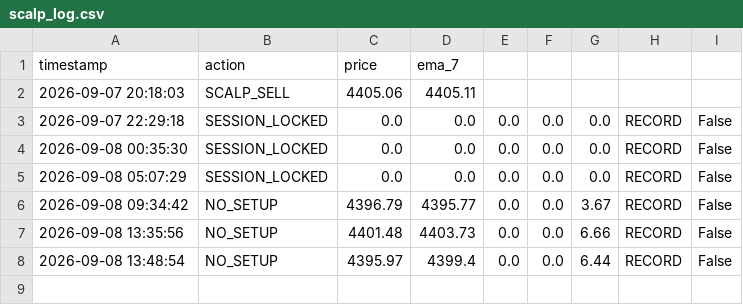
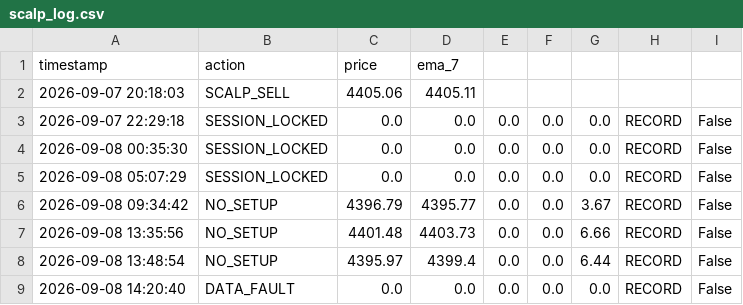
Before and after one commit to parfactmatch-cloud/gold-macro-dashboard, a CSV file: scalp_log.csv, drawn as a sheet; the diff names each change by its address in the sheet, - before the commit and + after, or states it on an @@ line.

```diff
--- a/scalp_log.csv
+++ b/scalp_log.csv
+row 9: 2026-09-08 14:20:40 | DATA_FAULT | 0.0 | 0.0 | 0.0 | 0.0 | 0.0 | RECORD | False
```
